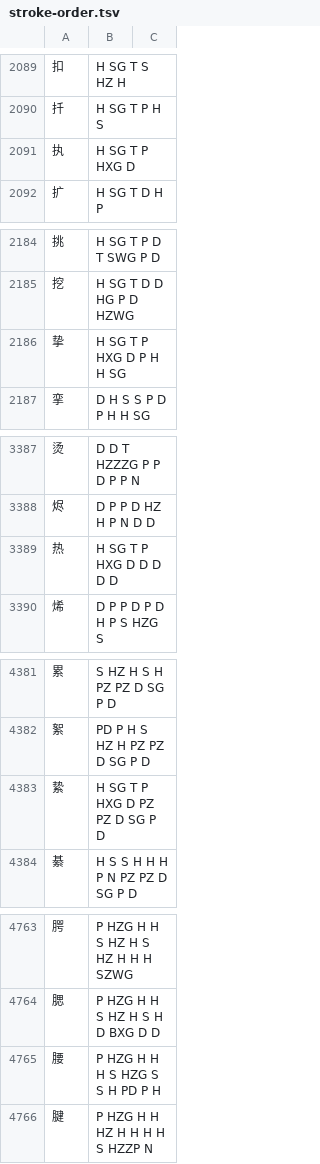
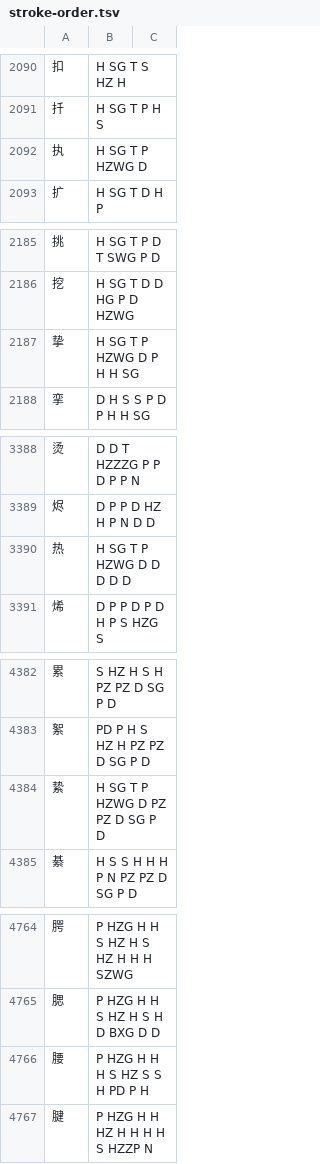
Before and after one commit to Sraw/youmo-ime, a TSV file: lexicon/stroke-order.tsv, drawn as a sheet; only a part is shown, gaps mark what is left out; the diff covers the shown part only.

```diff
--- a/lexicon/stroke-order.tsv
+++ b/lexicon/stroke-order.tsv
@@ -2090,3 +2091,3 @@
 扦	H SG T P H S
-执	H SG T P HXG D
+执	H SG T P HZWG D
 扩	H SG T D H P
@@ -2185,3 +2186,3 @@
 挖	H SG T D D HG P D HZWG
-挚	H SG T P HXG D P H H SG
+挚	H SG T P HZWG D P H H SG
 挛	D H S S P D P H H SG
@@ -3388,3 +3389,3 @@
 烬	D P P D HZ H P N D D
-热	H SG T P HXG D D D D D
+热	H SG T P HZWG D D D D D
 烯	D P P D P D H P S HZG S
@@ -4382,3 +4383,3 @@
 絮	PD P H S HZ H PZ PZ D SG P D
-絷	H SG T P HXG D PZ PZ D SG P D
+絷	H SG T P HZWG D PZ PZ D SG P D
 綦	H S S H H H P N PZ PZ D SG P D
@@ -4764,3 +4765,3 @@
 腮	P HZG H H S HZ H S H D BXG D D
-腰	P HZG H H H S HZG S S H PD P H
+腰	P HZG H H H S HZ S S H PD P H
 腱	P HZG H H HZ H H H H S HZZP N
```
Also changed, not shown: 1 added row and 13 edited cells elsewhere in this file, 3 other files.
